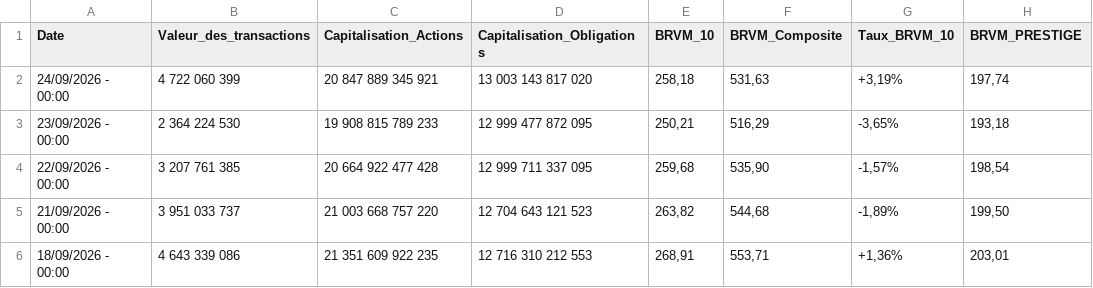
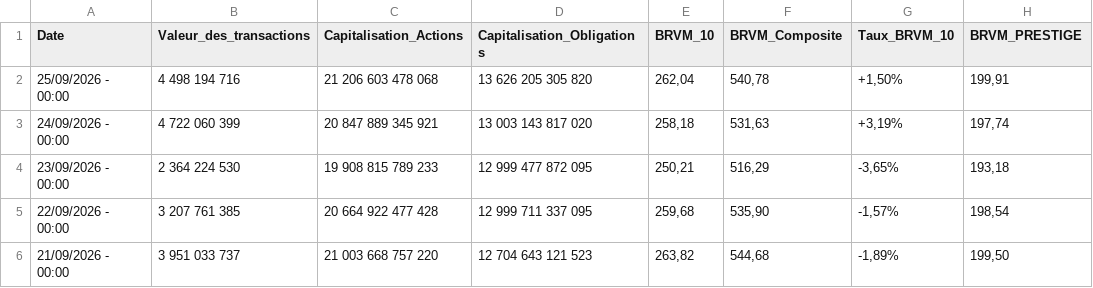
Before and after one commit to spoudar/brvm-data-automation, a CSV file: data/brvm_market_data.csv, drawn as a sheet; only a part is shown; the shorter side is filled out with more unchanged rows.

```diff
--- a/data/brvm_market_data.csv
+++ b/data/brvm_market_data.csv
@@ -1,2 +1,3 @@
 Date,Valeur_des_transactions,Capitalisation_Actions,Capitalisation_Obligations,BRVM_10,BRVM_Composite,Taux_BRVM_10,BRVM_PRESTIGE
+25/09/2026 - 00:00,4 498 194 716,21 206 603 478 068,13 626 205 305 820,"262,04","540,78","+1,50%","199,91"
 24/09/2026 - 00:00,4 722 060 399,20 847 889 345 921,13 003 143 817 020,"258,18","531,63","+3,19%","197,74"
```
